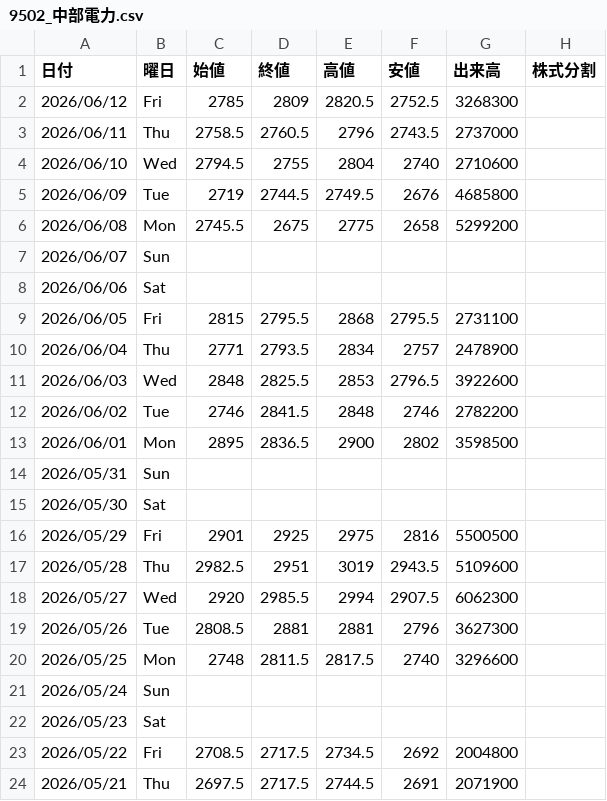
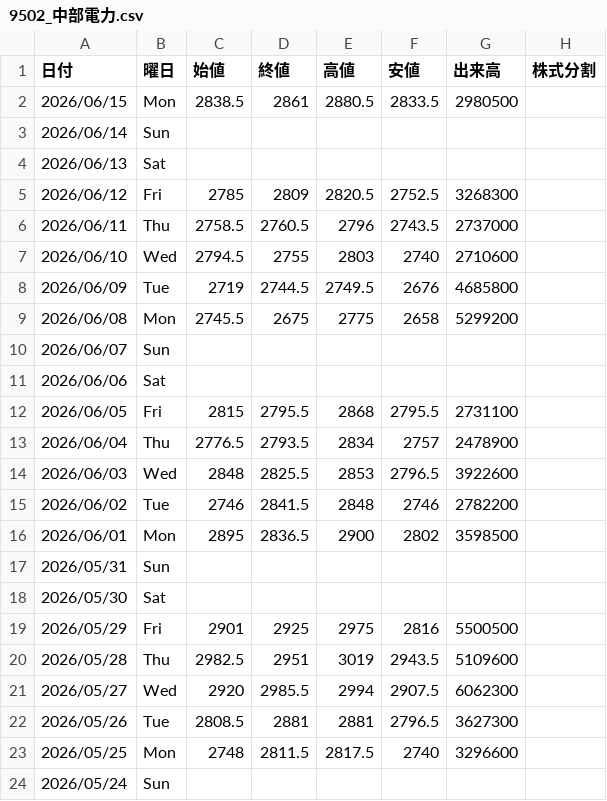
Before and after one commit to Yoshihiro-Okinaga/price-ride-viewer, a CSV file: stock-data/Stock/Verification/9502_中部電力.csv, drawn as a sheet; only a part is shown; the shorter side is filled out with more unchanged rows.

```diff
--- a/stock-data/Stock/Verification/9502_中部電力.csv
+++ b/stock-data/Stock/Verification/9502_中部電力.csv
@@ -1,5 +1,8 @@
 日付,曜日,始値,終値,高値,安値,出来高,株式分割
+2026/06/15,Mon,2838.5,2861,2880.5,2833.5,2980500
+2026/06/14,Sun,,,,,
+2026/06/13,Sat,,,,,
 2026/06/12,Fri,2785,2809,2820.5,2752.5,3268300
 2026/06/11,Thu,2758.5,2760.5,2796,2743.5,2737000
-2026/06/10,Wed,2794.5,2755,2804,2740,2710600
+2026/06/10,Wed,2794.5,2755,2803,2740,2710600
 2026/06/09,Tue,2719,2744.5,2749.5,2676,4685800
@@ -9,3 +12,3 @@
 2026/06/05,Fri,2815,2795.5,2868,2795.5,2731100
-2026/06/04,Thu,2771,2793.5,2834,2757,2478900
+2026/06/04,Thu,2776.5,2793.5,2834,2757,2478900
 2026/06/03,Wed,2848,2825.5,2853,2796.5,3922600
@@ -18,3 +21,3 @@
 2026/05/27,Wed,2920,2985.5,2994,2907.5,6062300
-2026/05/26,Tue,2808.5,2881,2881,2796,3627300
+2026/05/26,Tue,2808.5,2881,2881,2796.5,3627300
 2026/05/25,Mon,2748,2811.5,2817.5,2740,3296600
```
Also changed, not shown: stock-data/FXCFD/Sub/PLATINUM_USD.csv, stock-data/Stock/5401_日本製鉄.csv, 48 other files.
